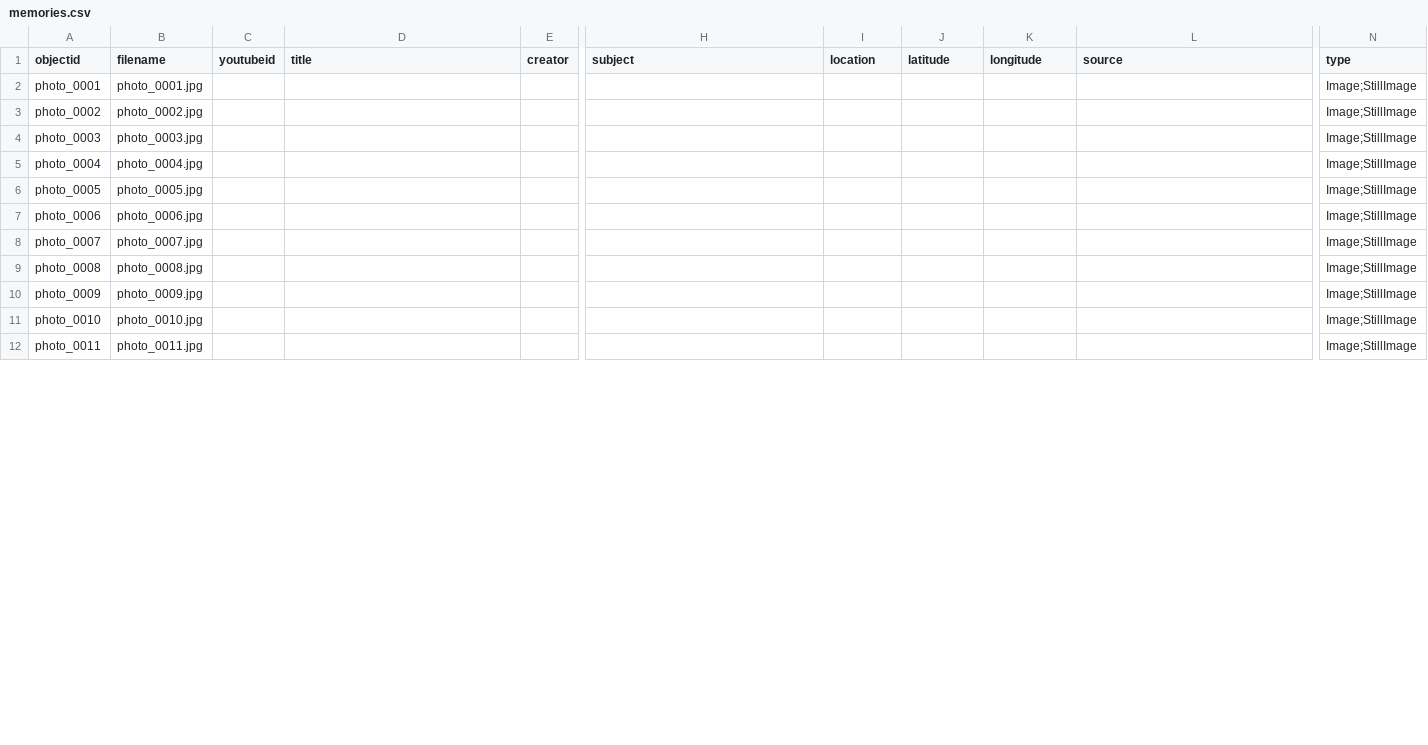
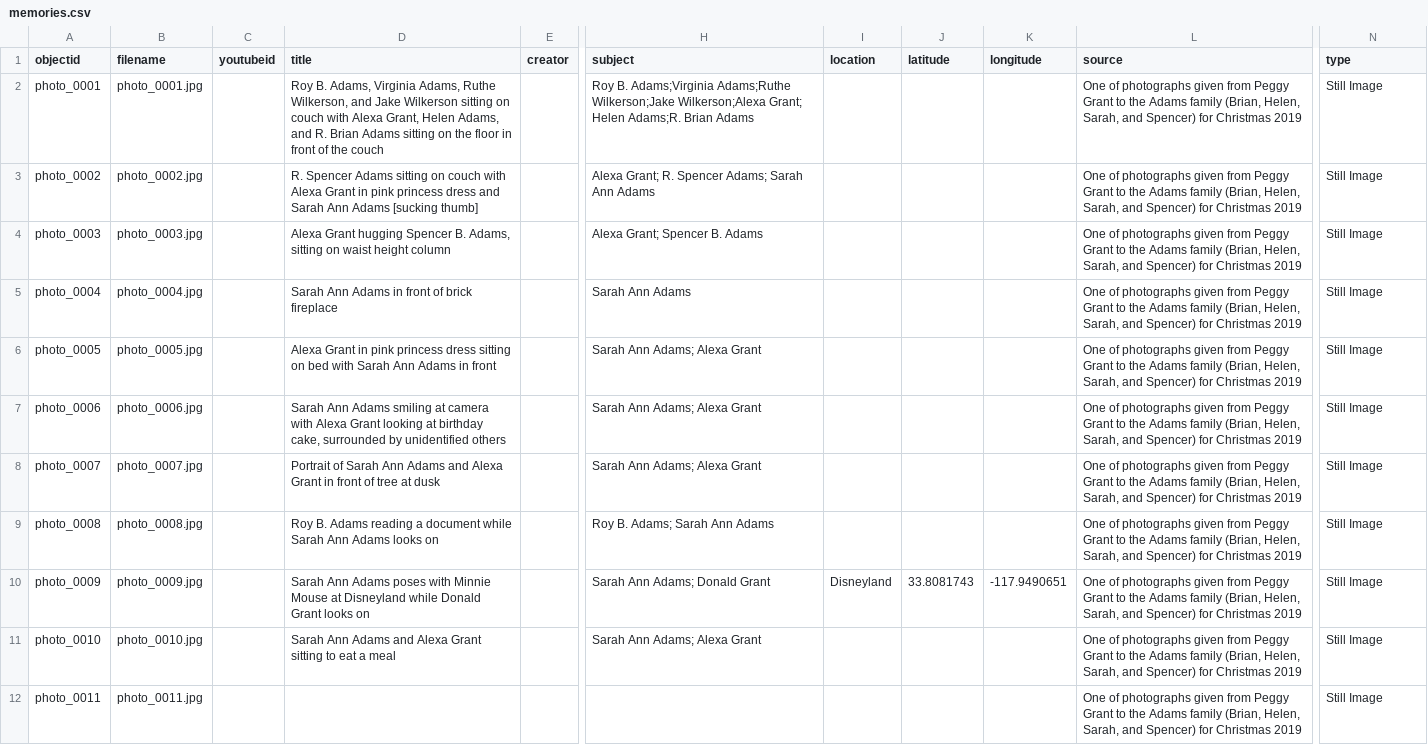
Before and after one commit to the-adams-family/memories, a CSV file: _data/memories.csv, drawn as a sheet; only a part is shown, gaps mark what is left out; the diff covers the shown part only; the diff names each change by its address in the sheet, - before the commit and + after, or states it on an @@ line.

Commit message:
update memories.csv with metadata

```diff
--- a/_data/memories.csv
+++ b/_data/memories.csv
-D2 (title): (empty)
+D2 (title): Roy B. Adams, Virginia Adams, Ruthe Wilkerson, and Jake Wilkerson sitting on couch with Alexa Grant, Helen Adams, and R. Brian Adams sitting on the floor in front of the couch
-H2 (subject): (empty)
+H2 (subject): Roy B. Adams;Virginia Adams;Ruthe Wilkerson;Jake Wilkerson;Alexa Grant; Helen Adams;R. Brian Adams
-L2:L12 (source): (empty)
+L2:L12 (source): One of photographs given from Peggy Grant to the Adams family (Brian, Helen, Sarah, and Spencer) for Christmas 2019
-N2:N12 (type): Image;StillImage
+N2:N12 (type): Still Image
-D3 (title): (empty)
+D3 (title): R. Spencer Adams sitting on couch with Alexa Grant in pink princess dress and Sarah Ann Adams [sucking thumb]
-H3 (subject): (empty)
+H3 (subject): Alexa Grant; R. Spencer Adams; Sarah Ann Adams
-D4 (title): (empty)
+D4 (title): Alexa Grant hugging Spencer B. Adams, sitting on waist height column
-H4 (subject): (empty)
+H4 (subject): Alexa Grant; Spencer B. Adams
-D5 (title): (empty)
+D5 (title): Sarah Ann Adams in front of brick fireplace
-H5 (subject): (empty)
+H5 (subject): Sarah Ann Adams
-D6 (title): (empty)
+D6 (title): Alexa Grant in pink princess dress sitting on bed with Sarah Ann Adams in front
-H6:H8 (subject): (empty)
+H6:H8 (subject): Sarah Ann Adams; Alexa Grant
-D7 (title): (empty)
+D7 (title): Sarah Ann Adams smiling at camera with Alexa Grant looking at birthday cake, surrounded by unidentified others
-D8 (title): (empty)
+D8 (title): Portrait of Sarah Ann Adams and Alexa Grant in front of tree at dusk
-D9 (title): (empty)
+D9 (title): Roy B. Adams reading a document while Sarah Ann Adams looks on
-H9 (subject): (empty)
+H9 (subject): Roy B. Adams; Sarah Ann Adams
-D10 (title): (empty)
+D10 (title): Sarah Ann Adams poses with Minnie Mouse at Disneyland while Donald Grant looks on
-H10 (subject): (empty)
+H10 (subject): Sarah Ann Adams; Donald Grant
-I10 (location): (empty)
+I10 (location): Disneyland
-J10 (latitude): (empty)
+J10 (latitude): 33.8081743
-K10 (longitude): (empty)
+K10 (longitude): -117.9490651
-D11 (title): (empty)
+D11 (title): Sarah Ann Adams and Alexa Grant sitting to eat a meal
-H11 (subject): (empty)
+H11 (subject): Sarah Ann Adams; Alexa Grant
```
Also changed, not shown: 71 edited cells elsewhere in this file.
